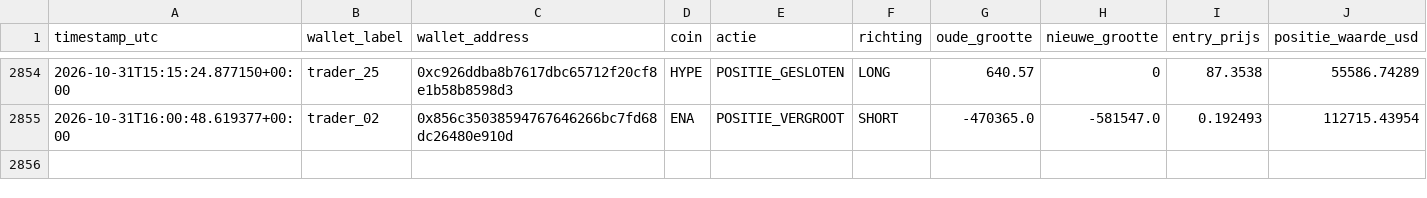
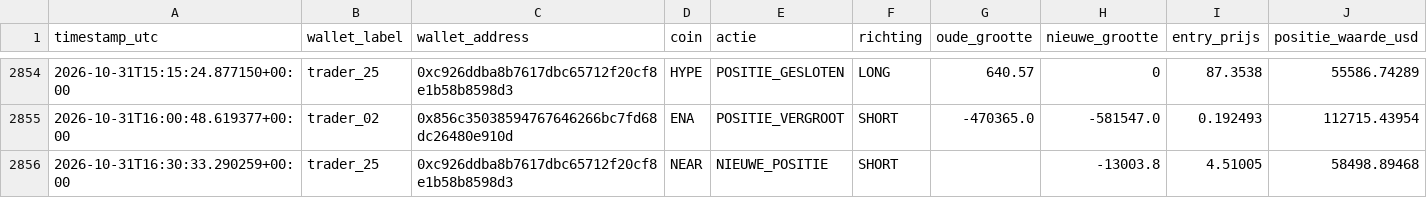
Before and after one commit to wave25031/copytrack, a CSV file: copytrack_voor_github/output/signals_log.csv, drawn as a sheet; only a part is shown, gaps mark what is left out.

```diff
--- a/copytrack_voor_github/output/signals_log.csv
+++ b/copytrack_voor_github/output/signals_log.csv
@@ -2855 +2855,2 @@ timestamp_utc,wallet_label,wallet_address,coin,actie,richting,oude_grootte,nieuw
 2026-10-31T16:00:48.619377+00:00,trader_02,0x856c35038594767646266bc7fd68dc26480e910d,ENA,POSITIE_VERGROOT,SHORT,-470365.0,-581547.0,0.192493,112715.43954
+2026-10-31T16:30:33.290259+00:00,trader_25,0xc926ddba8b7617dbc65712f20cf8e1b58b8598d3,NEAR,NIEUWE_POSITIE,SHORT,,-13003.8,4.51005,58498.89468
```
Also changed, not shown: 2 other files.
